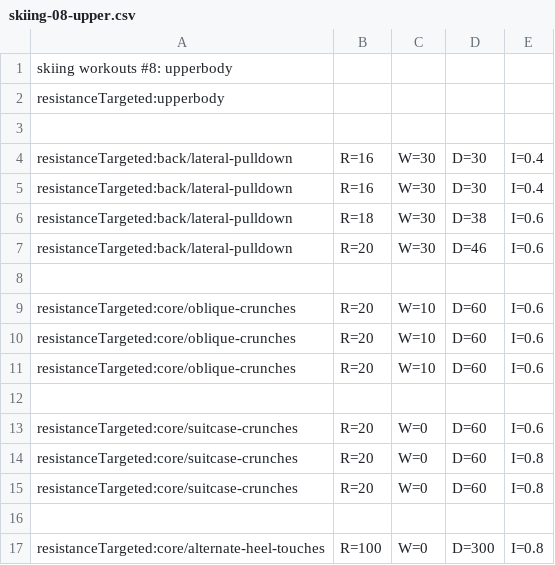
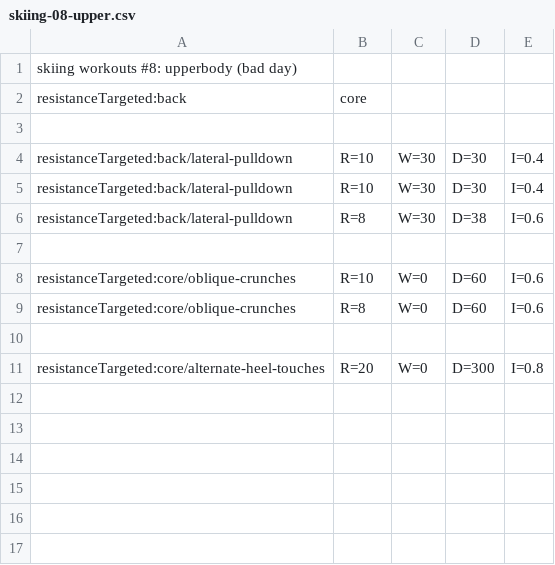
Before and after one commit to muvr/muvr-ios, a CSV file: MuvrTests/Sessions.bundle/skiing/skiing-08-upper.csv, drawn as a sheet.

```diff
--- a/MuvrTests/Sessions.bundle/skiing/skiing-08-upper.csv
+++ b/MuvrTests/Sessions.bundle/skiing/skiing-08-upper.csv
@@ -1,17 +1,11 @@
-skiing workouts #8: upperbody
-resistanceTargeted:upperbody
+skiing workouts #8: upperbody (bad day)
+resistanceTargeted:back,core
 
-resistanceTargeted:back/lateral-pulldown,R=16,W=30,D=30,I=0.4
-resistanceTargeted:back/lateral-pulldown,R=16,W=30,D=30,I=0.4
-resistanceTargeted:back/lateral-pulldown,R=18,W=30,D=38,I=0.6
-resistanceTargeted:back/lateral-pulldown,R=20,W=30,D=46,I=0.6
+resistanceTargeted:back/lateral-pulldown,R=10,W=30,D=30,I=0.4
+resistanceTargeted:back/lateral-pulldown,R=10,W=30,D=30,I=0.4
+resistanceTargeted:back/lateral-pulldown,R=8,W=30,D=38,I=0.6
 
-resistanceTargeted:core/oblique-crunches,R=20,W=10,D=60,I=0.6
-resistanceTargeted:core/oblique-crunches,R=20,W=10,D=60,I=0.6
-resistanceTargeted:core/oblique-crunches,R=20,W=10,D=60,I=0.6
+resistanceTargeted:core/oblique-crunches,R=10,W=0,D=60,I=0.6
+resistanceTargeted:core/oblique-crunches,R=8,W=0,D=60,I=0.6
 
-resistanceTargeted:core/suitcase-crunches,R=20,W=0,D=60,I=0.6
-resistanceTargeted:core/suitcase-crunches,R=20,W=0,D=60,I=0.8
-resistanceTargeted:core/suitcase-crunches,R=20,W=0,D=60,I=0.8
-
-resistanceTargeted:core/alternate-heel-touches,R=100,W=0,D=300,I=0.8
+resistanceTargeted:core/alternate-heel-touches,R=20,W=0,D=300,I=0.8
```
Also changed, not shown: MuvrTests/Sessions.bundle/skiing/skiing-05-upper.csv, MuvrTests/Sessions.bundle/skiing/skiing-07-legs.csv, 4 other files.
